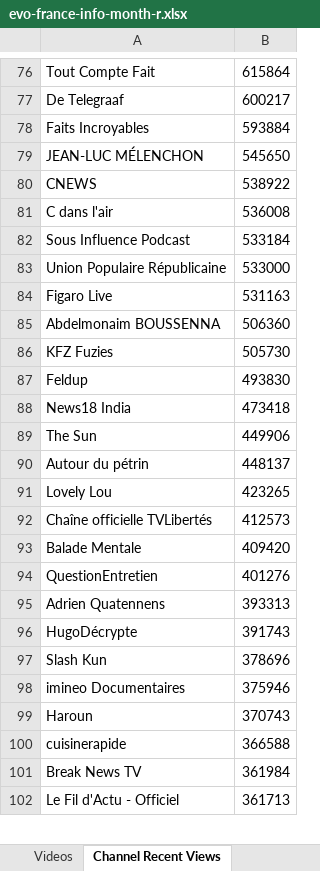
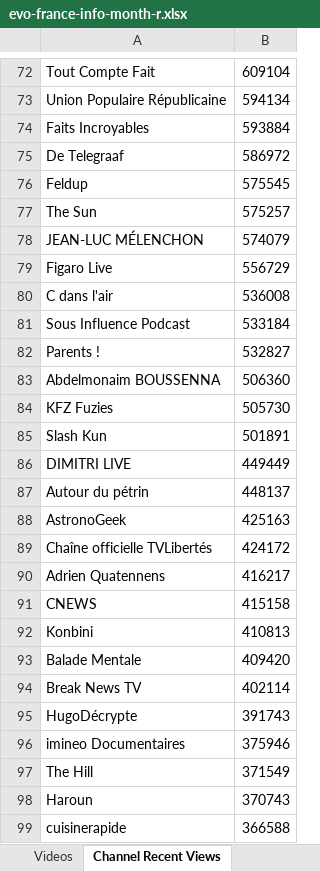
Before and after one commit to pnbt/youtube-transparency, an Excel workbook: app/assets/data/info/evo-france-info-month-r.xlsx, sheet Channel Recent Views, drawn as a sheet; only a part is shown, gaps mark what is left out; the shorter side is filled out with more unchanged rows; values as stored, in another font and other column widths than the file's, no borders; removed rows and columns are numbered as before the commit, all else as after; the diff covers the shown part only; the diff names each change by its address in the sheet, - before the commit and + after, or states it on an @@ line.

```diff
--- a/app/assets/data/info/evo-france-info-month-r.xlsx (sheet Channel Recent Views)
+++ b/app/assets/data/info/evo-france-info-month-r.xlsx (sheet Channel Recent Views)
-B72: 615864
+B72: 609104
-row 77: De Telegraaf | 600217
+row 73: Union Populaire Républicaine | 594134
+row 75: De Telegraaf | 586972
+row 76: Feldup | 575545
+row 77: The Sun | 575257
-B78: 545650
+B78: 574079
-row 80: CNEWS | 538922
+row 79: Figaro Live | 556729
-row 83: Union Populaire Républicaine | 533000
-row 84: Figaro Live | 531163
+row 82: Parents ! | 532827
-row 87: Feldup | 493830
-row 88: News18 India | 473418
-row 89: The Sun | 449906
+row 85: Slash Kun | 501891
+row 86: DIMITRI LIVE | 449449
-row 91: Lovely Lou | 423265
+row 88: AstronoGeek | 425163
-B89: 412573
+B89: 424172
+row 90: Adrien Quatennens | 416217
+row 91: CNEWS | 415158
+row 92: Konbini | 410813
-row 94: QuestionEntretien | 401276
-row 95: Adrien Quatennens | 393313
+row 94: Break News TV | 402114
-row 97: Slash Kun | 378696
+row 97: The Hill | 371549
-row 101: Break News TV | 361984
```
Also changed, not shown: 318 added rows, 337 removed rows, 146 moved rows and 81 edited cells elsewhere in this sheet, sheet Videos, app/assets/data/info/evo-france-info-3days-r.xlsx, app/assets/data/info/evo-france-info-3days-v.xlsx, 9 other files.
